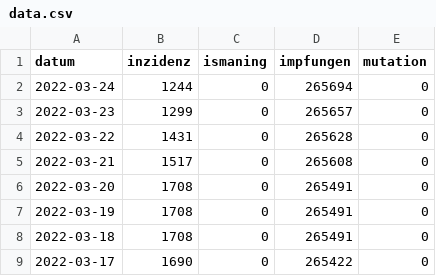
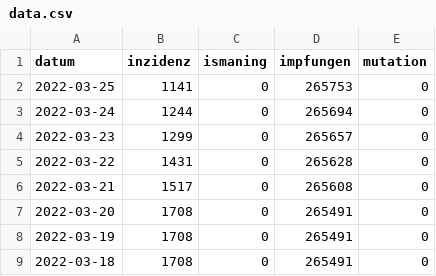
Before and after one commit to bensofficial/covid-data, a CSV file: data.csv, drawn as a sheet; only a part is shown; the shorter side is filled out with more unchanged rows.

Commit message:
Backup data

```diff
--- a/data.csv
+++ b/data.csv
@@ -1,2 +1,3 @@
 datum,inzidenz,ismaning,impfungen,mutation
+2022-03-25,1141,0,265753,0
 2022-03-24,1244,0,265694,0
```
